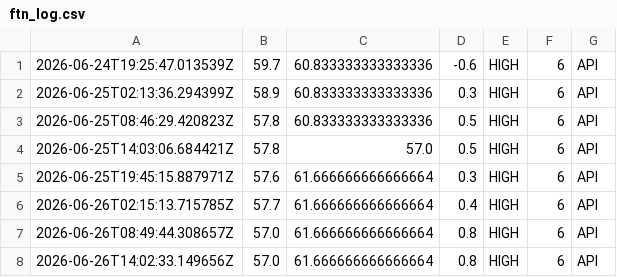
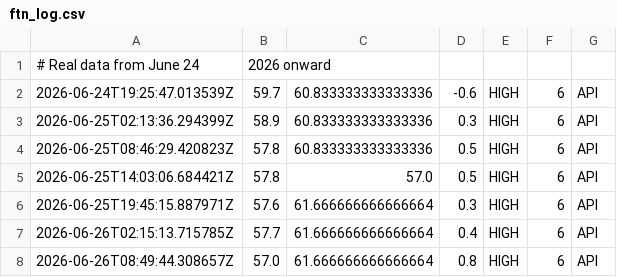
Before and after one commit to ftone-index/ftn-history, a CSV file: ftn_log.csv, drawn as a sheet; only a part is shown; the shorter side is filled out with more unchanged rows.

Commit message:
Add comment for data range in ftn_log.csv
Clean historical data — start from June 24, 2026 (real document retrieval)

```diff
--- a/ftn_log.csv
+++ b/ftn_log.csv
@@ -1 +1,2 @@
+# Real data from June 24, 2026 onward
 2026-06-24T19:25:47.013539Z,59.7,60.833333333333336,-0.6,HIGH,6,API
```
